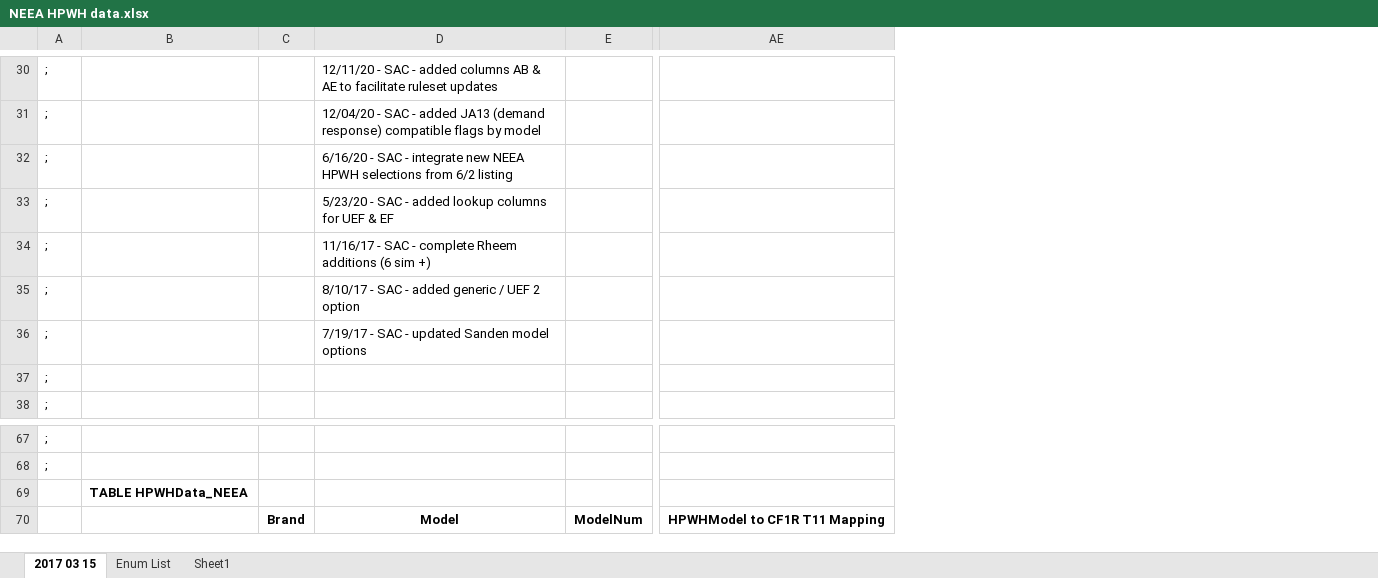
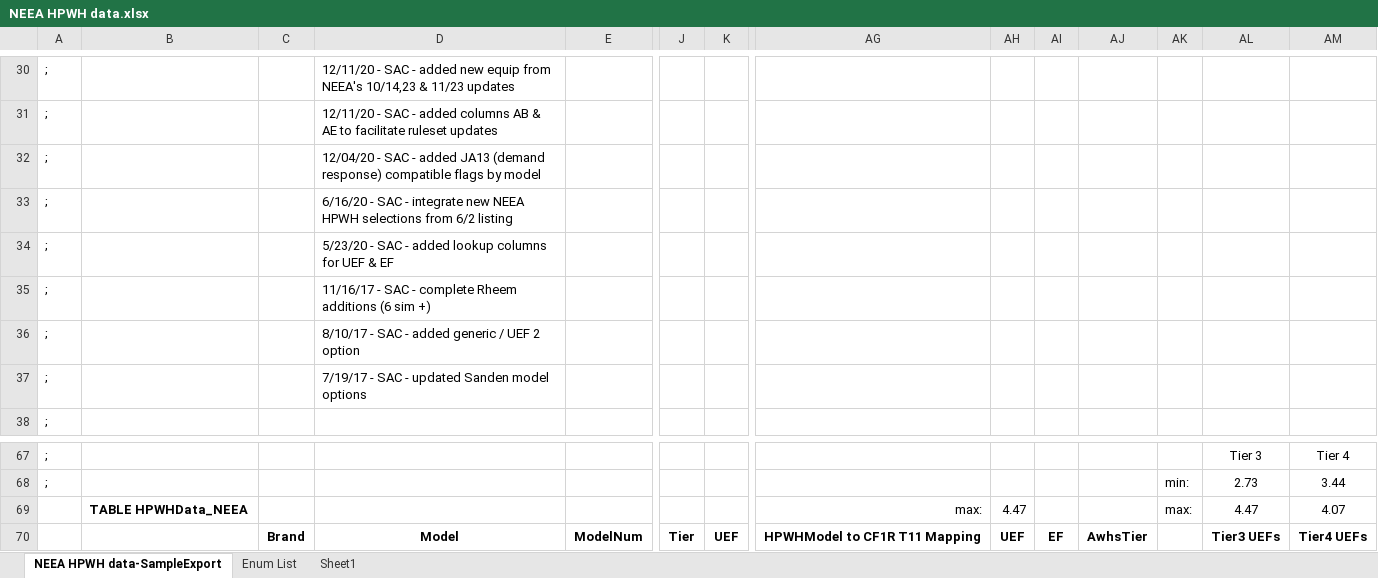
Before and after one commit to NOR-Codes-Stds/CBECC, an Excel workbook: Documentation/T24N/NEEA HPWH data.xlsx, sheet NEEA HPWH data-SampleExport, drawn as a sheet; only a part is shown, gaps mark what is left out; values as stored, in another font and other column widths than the file's, no borders; addresses are those after the commit; the diff covers the shown part only; the diff names each change by its address in the sheet, - before the commit and + after, or states it on an @@ line.

```diff
--- a/Documentation/T24N/NEEA HPWH data.xlsx (sheet NEEA HPWH data-SampleExport)
+++ b/Documentation/T24N/NEEA HPWH data.xlsx (sheet NEEA HPWH data-SampleExport)
-sheet tab: 2017 03 15
+sheet tab: NEEA HPWH data-SampleExport
+column J, row 70: Tier
+column K, row 70: UEF
+column AH, rows 69-70: 4.47 | UEF
+column AI, row 70: EF
+column AJ, row 70: AwhsTier
+column AK, rows 68-69: min: | max:
+column AL, rows 67-70: Tier 3 | 2.73 | 4.47 | Tier3 UEFs
+column AM, rows 67-70: Tier 4 | 3.44 | 4.07 | Tier4 UEFs
-D30: …- added columns AB & AE to facilitate ruleset updates
+D30: …- added new equip from NEEA's 10/14,23 & 11/23 updates
-D31: 12/04/20 - SAC - added JA13 (demand response) compatible flags by model
+D31: 12/11/20 - SAC - added columns AB & AE to facilitate ruleset updates
-D32: 6/16/20 - SAC - integrate new NEEA HPWH selections from 6/2 listing
+D32: 12/04/20 - SAC - added JA13 (demand response) compatible flags by model
-D33: 5/23/20 - SAC - added lookup columns for UEF & EF
+D33: 6/16/20 - SAC - integrate new NEEA HPWH selections from 6/2 listing
-D34: 11/16/17 - SAC - complete Rheem additions (6 sim +)
+D34: 5/23/20 - SAC - added lookup columns for UEF & EF
-D35: 8/10/17 - SAC - added generic / UEF 2 option
+D35: 11/16/17 - SAC - complete Rheem additions (6 sim +)
-D36: 7/19/17 - SAC - updated Sanden model options
+D36: 8/10/17 - SAC - added generic / UEF 2 option
-D37: (empty)
+D37: 7/19/17 - SAC - updated Sanden model options
-AG69: (empty)
+AG69: max:
```
Also changed, not shown: 22 edited cells elsewhere in this sheet, formulas that keep their value, Documentation/T24N/Appendix_5.7_PerformanceCurves.xlsx, 15 other files.
